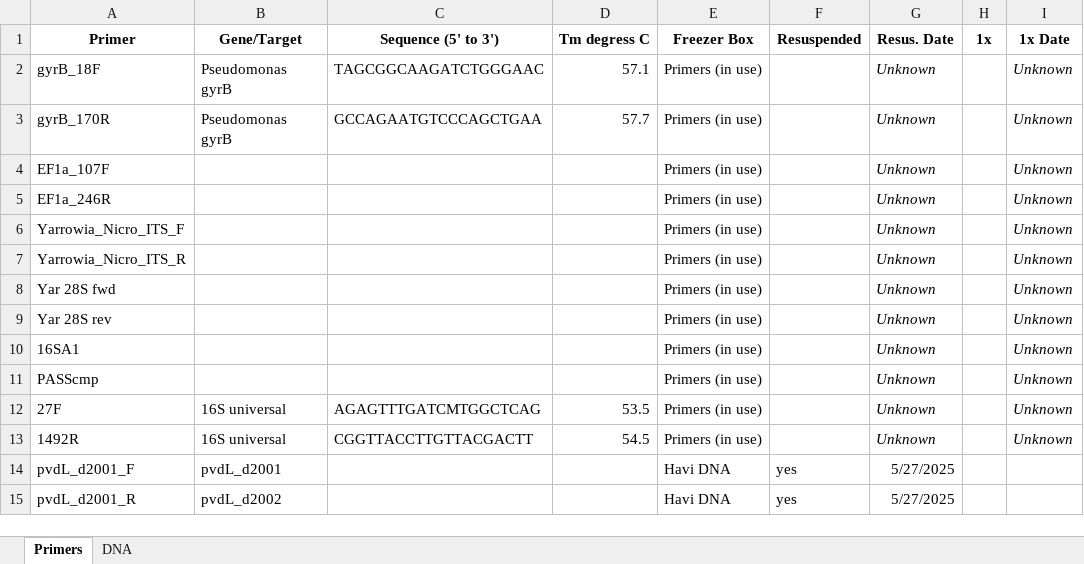
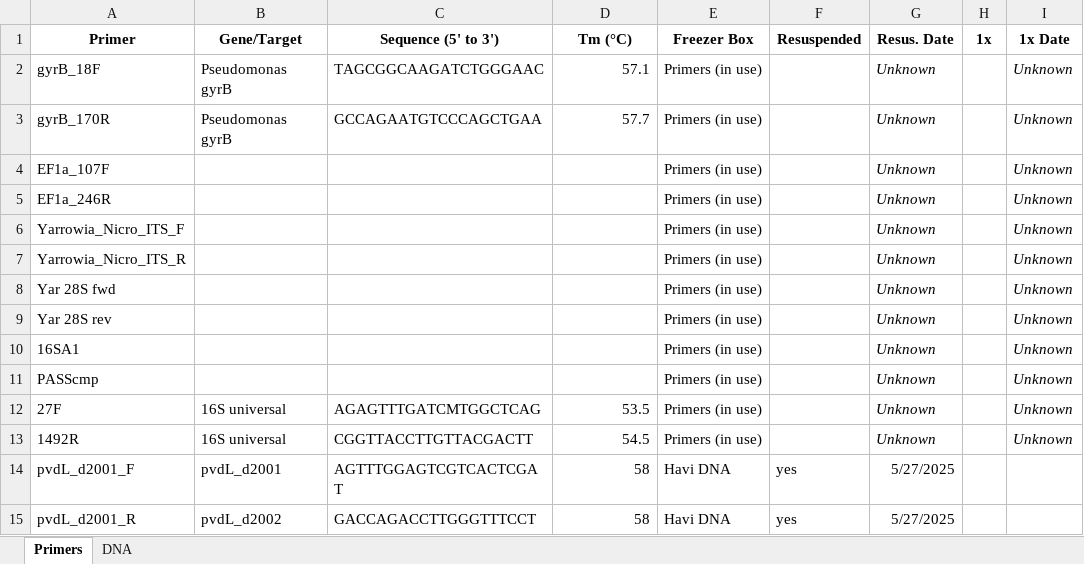
Before and after one commit to Hendry-Lab/lab_protocols, an Excel workbook: stocks_cultures_dna/primers_DNA.xlsx, sheet Primers, drawn as a sheet; values as stored, in another font and other column widths than the file's, no borders; the diff names each change by its address in the sheet, - before the commit and + after, or states it on an @@ line.

```diff
--- a/stocks_cultures_dna/primers_DNA.xlsx (sheet Primers)
+++ b/stocks_cultures_dna/primers_DNA.xlsx (sheet Primers)
-D1: Tm degress C
+D1: Tm (°C)
-C14 (Sequence (5' to 3')): (empty)
+C14 (Sequence (5' to 3')): AGTTTGGAGTCGTCACTCGAT
-D14:D15 (Tm (°C)): (empty)
+D14:D15 (Tm (°C)): 58
-C15 (Sequence (5' to 3')): (empty)
+C15 (Sequence (5' to 3')): GACCAGACCTTGGGTTTCCT
```
Also changed, not shown: sheet DNA, 1 other file.
